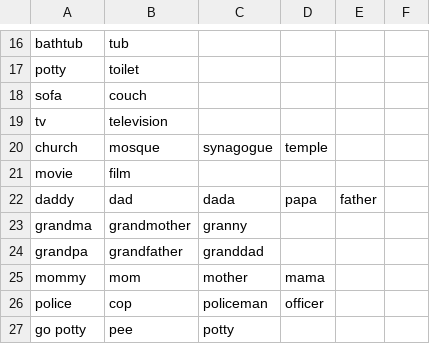
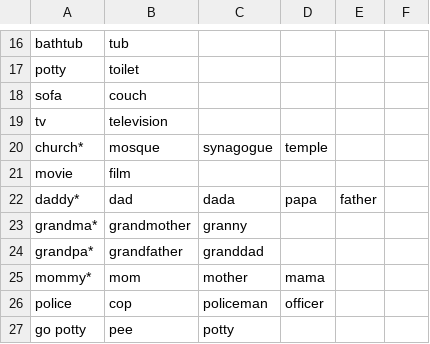
Before and after one commit to mikabr/aoa-prediction, a CSV file: predictors/frequency/data/english/english_special_cases.csv, drawn as a sheet; only a part is shown, gaps mark what is left out.

```diff
--- a/predictors/frequency/data/english/english_special_cases.csv
+++ b/predictors/frequency/data/english/english_special_cases.csv
@@ -19,8 +19,8 @@
 "tv","television",,,,
-"church","mosque","synagogue","temple",,
+"church*","mosque","synagogue","temple",,
 "movie","film",,,,
-"daddy","dad","dada","papa","father",
-"grandma","grandmother","granny",,,
-"grandpa","grandfather","granddad",,,
-"mommy","mom","mother","mama",,
+"daddy*","dad","dada","papa","father",
+"grandma*","grandmother","granny",,,
+"grandpa*","grandfather","granddad",,,
+"mommy*","mom","mother","mama",,
 "police","cop","policeman","officer",,
```
Also changed, not shown: predictors/frequency/freqs/freqs_english.csv.
